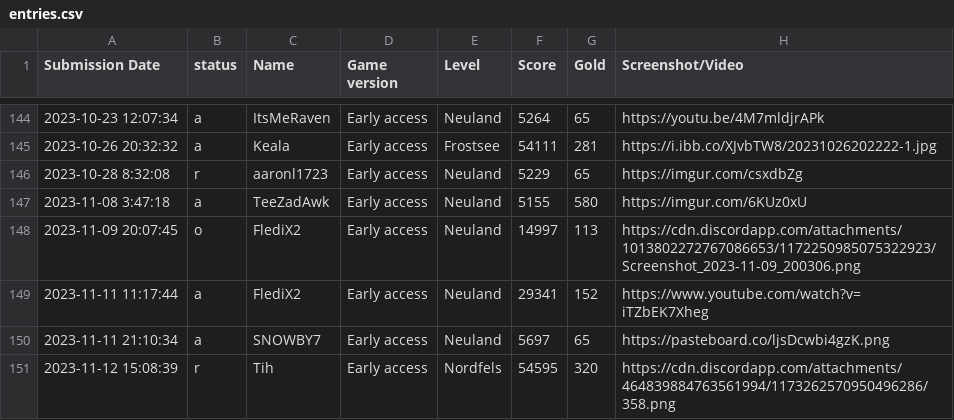
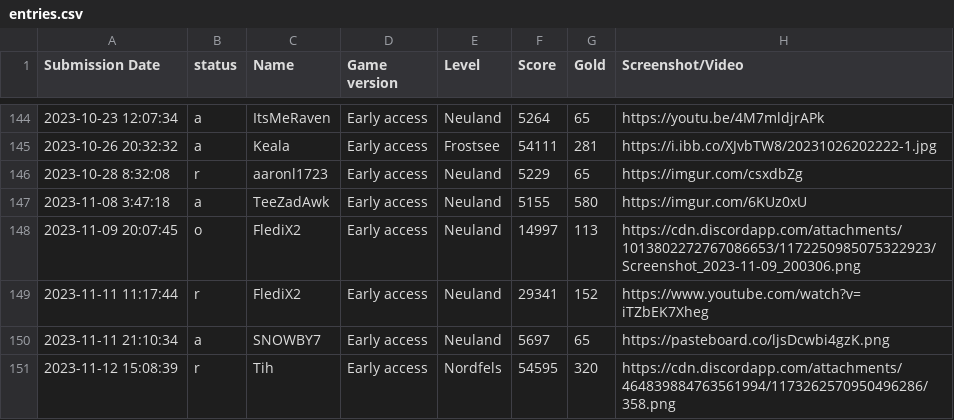
Before and after one commit to Ghost-Miner/Ghost-Miner.github.io, a CSV file: thronefall/entries.csv, drawn as a sheet; only a part is shown, gaps mark what is left out; the diff names each change by its address in the sheet, - before the commit and + after, or states it on an @@ line.

Commit message:
Update entries.csv

```diff
--- a/thronefall/entries.csv
+++ b/thronefall/entries.csv
-B149 (status): a
+B149 (status): r
```
